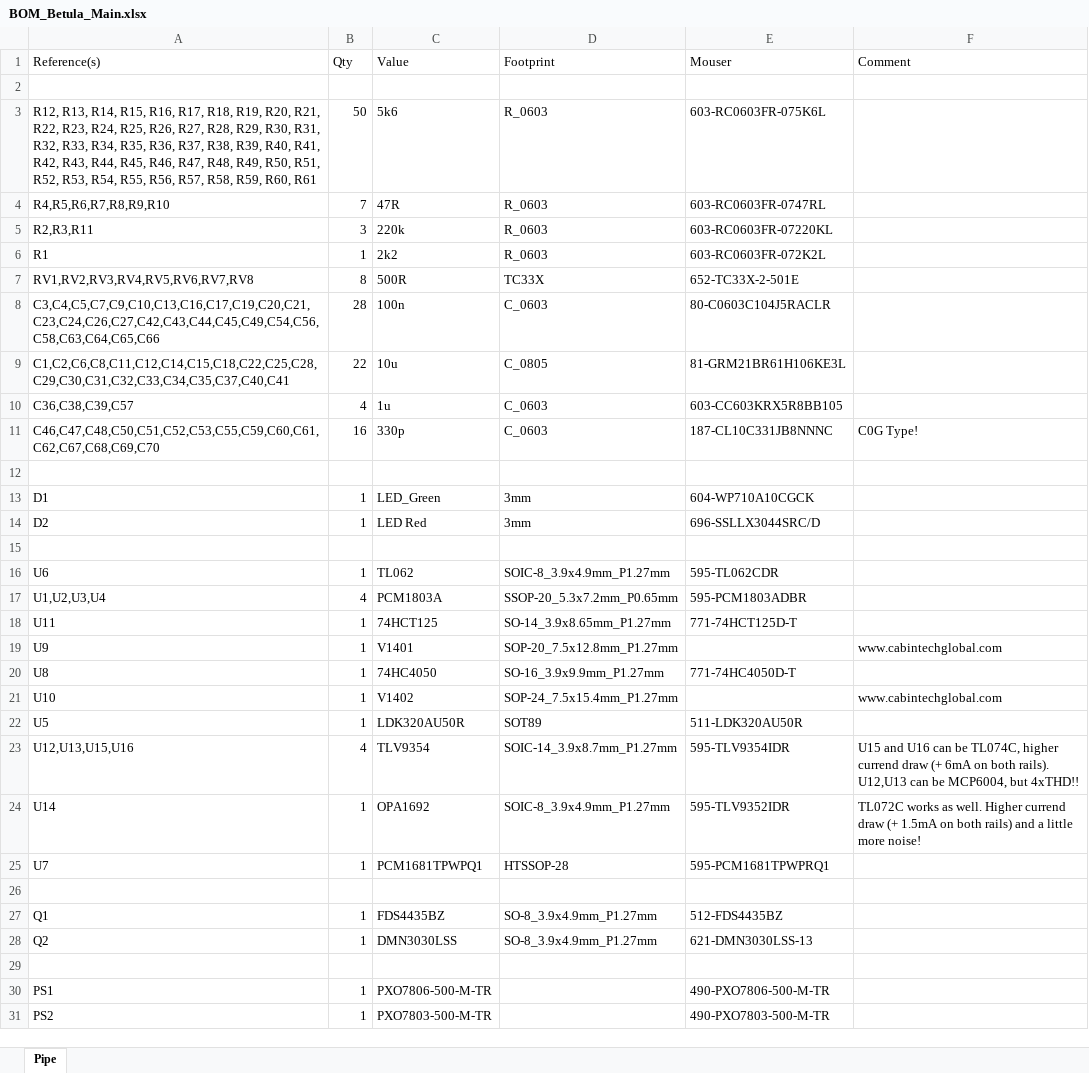
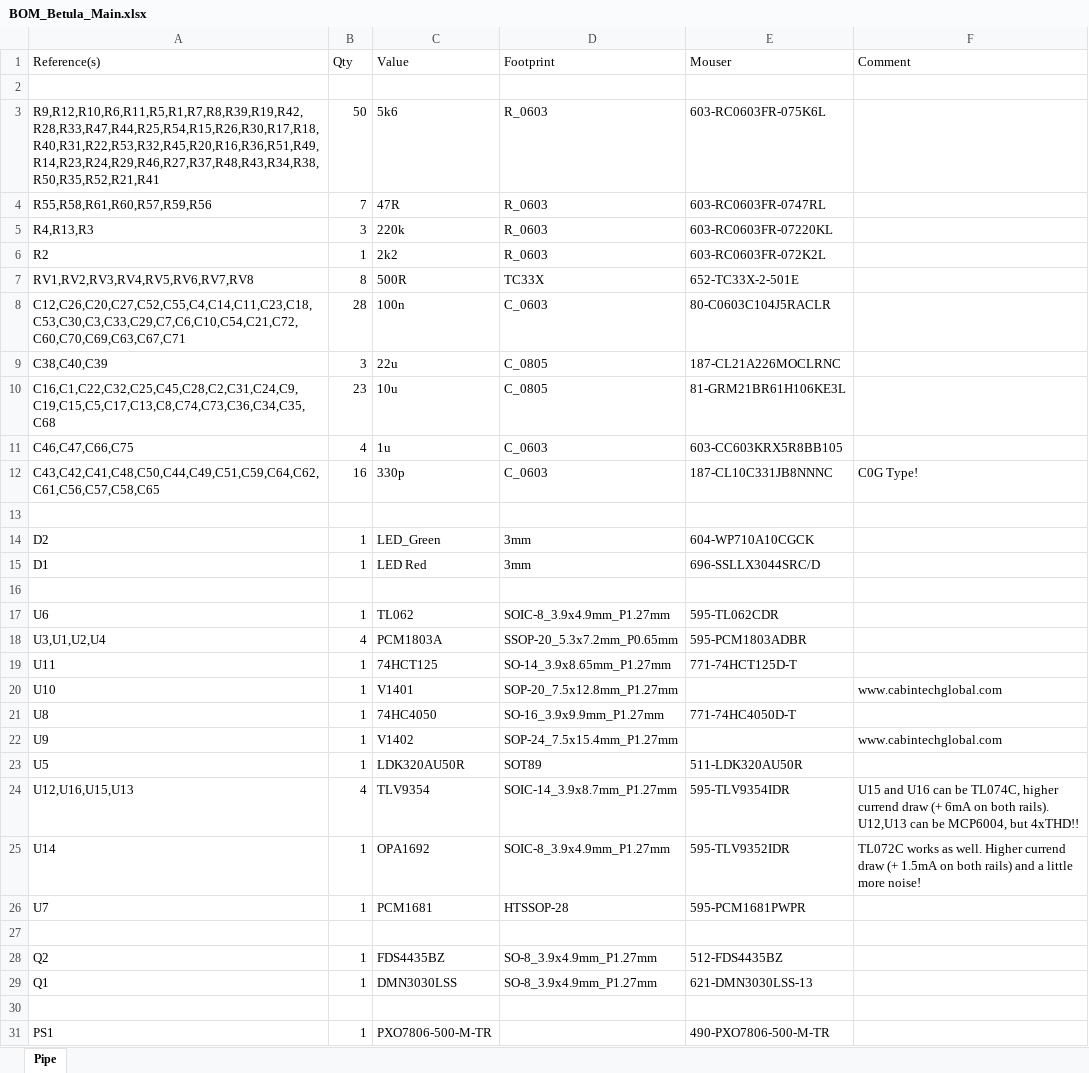
Before and after one commit to Cs4System/Eurorack, an Excel workbook: Betula/Betula_Main/BOM_Betula_Main.xlsx, sheet Pipe, drawn as a sheet; only a part is shown; the shorter side is filled out with more unchanged rows; values as stored, in another font and other column widths than the file's, no borders; addresses are those after the commit; the diff names each change by its address in the sheet, - before the commit and + after, or states it on an @@ line.

Commit message:
Added Betula v1.5.1:  Improved noise floor, 4-layer main PCB, better Panel

```diff
--- a/Betula/Betula_Main/BOM_Betula_Main.xlsx (sheet Pipe)
+++ b/Betula/Betula_Main/BOM_Betula_Main.xlsx (sheet Pipe)
-A3 (Reference(s)): R12, R13, R14, R15, R16, R17, R18, R19, R20, R21, R22, R23, R24, R25, R26, R27, R28, R29, R30, R31, R32, R33, R34, R35, R36, R37, R38, R39, R40, R41, R42, R43, R44, R45, R46, R47, R48, R49, R50, R51, R52, R53, R54, R55, R56, R57, R58, R59, R60, R61
+A3 (Reference(s)): R9,R12,R10,R6,R11,R5,R1,R7,R8,R39,R19,R42,R28,R33,R47,R44,R25,R54,R15,R26,R30,R17,R18,R40,R31,R22,R53,R32,R45,R20,R16,R36,R51,R49,R14,R23,R24,R29,R46,R27,R37,R48,R43,R34,R38,R50,R35,R52,R21,R41
-A4 (Reference(s)): R4,R5,R6,R7,R8,R9,R10
+A4 (Reference(s)): R55,R58,R61,R60,R57,R59,R56
-A5 (Reference(s)): R2,R3,R11
+A5 (Reference(s)): R4,R13,R3
-A6 (Reference(s)): R1
+A6 (Reference(s)): R2
-A8 (Reference(s)): C3,C4,C5,C7,C9,C10,C13,C16,C17,C19,C20,C21,C23,C24,C26,C27,C42,C43,C44,C45,C49,C54,C56,C58,C63,C64,C65,C66
+A8 (Reference(s)): C12,C26,C20,C27,C52,C55,C4,C14,C11,C23,C18,C53,C30,C3,C33,C29,C7,C6,C10,C54,C21,C72,C60,C70,C69,C63,C67,C71
+row 9: C38,C40,C39 | 3 | 22u | C_0805 | 187-CL21A226MOCLRNC
-A10 (Reference(s)): C1,C2,C6,C8,C11,C12,C14,C15,C18,C22,C25,C28,C29,C30,C31,C32,C33,C34,C35,C37,C40,C41
+A10 (Reference(s)): C16,C1,C22,C32,C25,C45,C28,C2,C31,C24,C9,C19,C15,C5,C17,C13,C8,C74,C73,C36,C34,C35,C68
-B10 (Qty): 22
+B10 (Qty): 23
-A11 (Reference(s)): C36,C38,C39,C57
+A11 (Reference(s)): C46,C47,C66,C75
-A12 (Reference(s)): C46,C47,C48,C50,C51,C52,C53,C55,C59,C60,C61,C62,C67,C68,C69,C70
+A12 (Reference(s)): C43,C42,C41,C48,C50,C44,C49,C51,C59,C64,C62,C61,C56,C57,C58,C65
-A14 (Reference(s)): D1
+A14 (Reference(s)): D2
-A15 (Reference(s)): D2
+A15 (Reference(s)): D1
-A18 (Reference(s)): U1,U2,U3,U4
+A18 (Reference(s)): U3,U1,U2,U4
-A20 (Reference(s)): U9
+A20 (Reference(s)): U10
-A22 (Reference(s)): U10
+A22 (Reference(s)): U9
-A24 (Reference(s)): U12,U13,U15,U16
+A24 (Reference(s)): U12,U16,U15,U13
-C26 (Value): PCM1681TPWPQ1
+C26 (Value): PCM1681
-E26 (Mouser): 595-PCM1681TPWPRQ1
+E26 (Mouser): 595-PCM1681PWPR
-A28 (Reference(s)): Q1
+A28 (Reference(s)): Q2
-A29 (Reference(s)): Q2
+A29 (Reference(s)): Q1
```
Also changed, not shown: Betula/Betula_ADAT/BOM_Betula_ADAT.xlsx, 19 other files.
